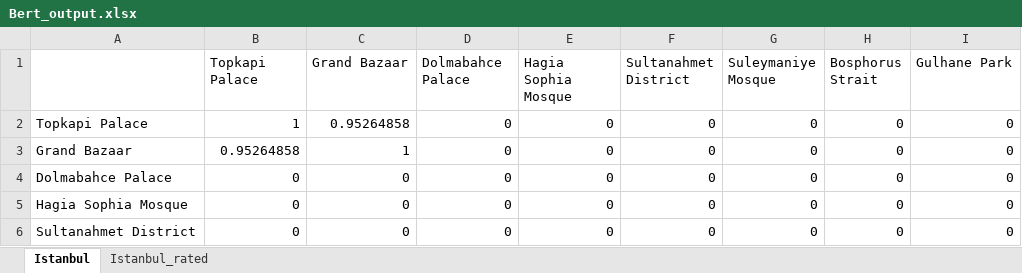
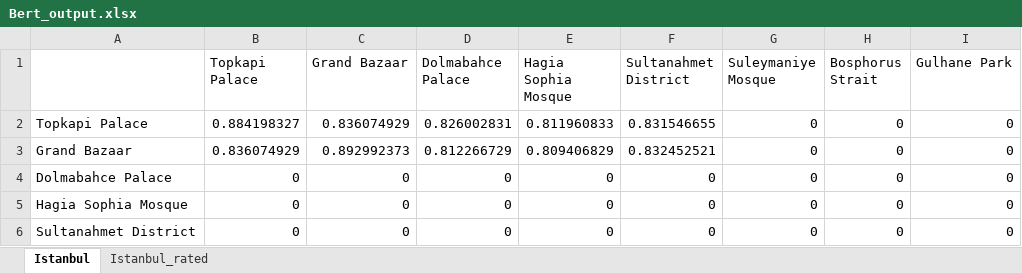
Before and after one commit to abdussamedkilic/travel-suggestion-system-data, an Excel workbook: Output/Bert_output.xlsx, sheet Istanbul, drawn as a sheet; only a part is shown; values as stored, in another font and other column widths than the file's, no borders; the diff names each change by its address in the sheet, - before the commit and + after, or states it on an @@ line.

Commit message:
update bert

```diff
--- a/Output/Bert_output.xlsx (sheet Istanbul)
+++ b/Output/Bert_output.xlsx (sheet Istanbul)
-B2 (Topkapi Palace): 1
+B2 (Topkapi Palace): 0.884198327
-C2 (Grand Bazaar): 0.95264858
+C2 (Grand Bazaar): 0.836074929
-D2 (Dolmabahce Palace): 0
+D2 (Dolmabahce Palace): 0.826002831
-E2 (Hagia Sophia Mosque): 0
+E2 (Hagia Sophia Mosque): 0.811960833
-F2 (Sultanahmet District): 0
+F2 (Sultanahmet District): 0.831546655
-B3 (Topkapi Palace): 0.95264858
+B3 (Topkapi Palace): 0.836074929
-C3 (Grand Bazaar): 1
+C3 (Grand Bazaar): 0.892992373
-D3 (Dolmabahce Palace): 0
+D3 (Dolmabahce Palace): 0.812266729
-E3 (Hagia Sophia Mosque): 0
+E3 (Hagia Sophia Mosque): 0.809406829
-F3 (Sultanahmet District): 0
+F3 (Sultanahmet District): 0.832452521
```
Also changed, not shown: sheet Istanbul_rated, 4 other files.
